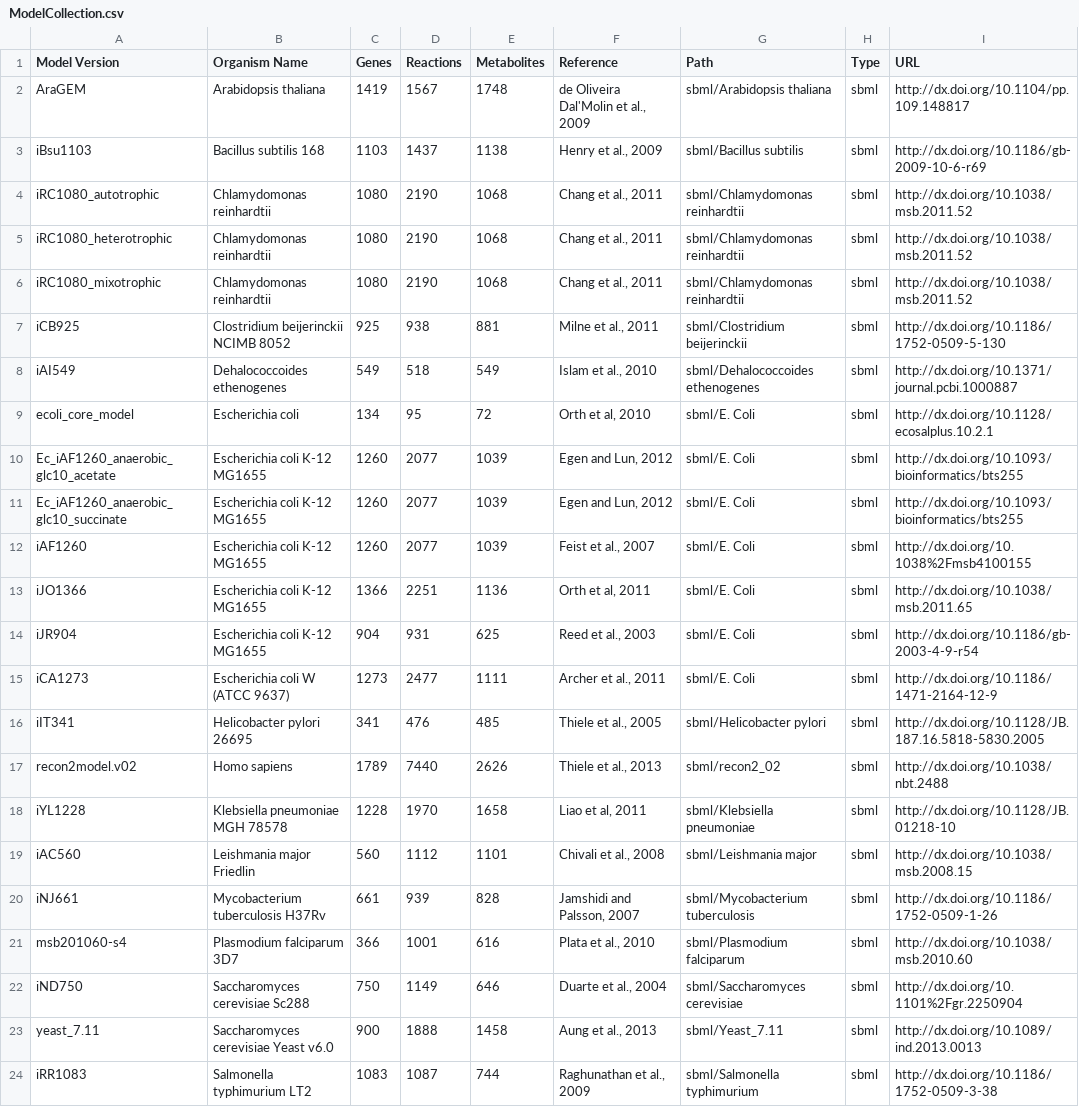
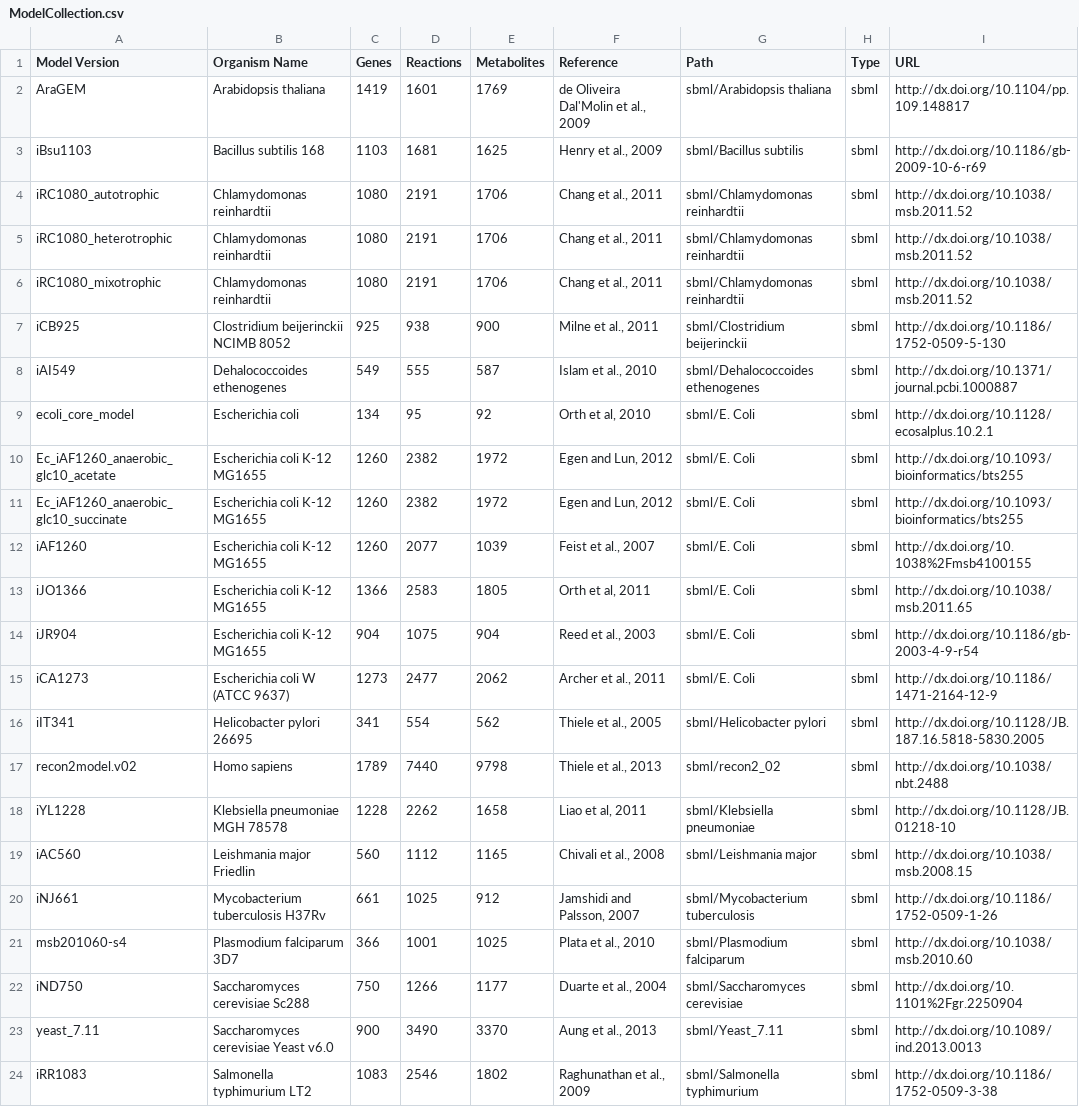
Before and after one commit to desmondlun/MOST, a CSV file: ModelCollection.csv, drawn as a sheet; only a part is shown; the diff covers the shown part only; the diff names each change by its address in the sheet, - before the commit and + after, or states it on an @@ line.

Commit message:
Number of reactions and metabolites updated...
in Model Collection to match number of rows in tables.

```diff
--- a/ModelCollection.csv
+++ b/ModelCollection.csv
-D2 (Reactions): 1567
+D2 (Reactions): 1601
-E2 (Metabolites): 1748
+E2 (Metabolites): 1769
-D3 (Reactions): 1437
+D3 (Reactions): 1681
-E3 (Metabolites): 1138
+E3 (Metabolites): 1625
-D4:D6 (Reactions): 2190
+D4:D6 (Reactions): 2191
-E4:E6 (Metabolites): 1068
+E4:E6 (Metabolites): 1706
-E7 (Metabolites): 881
+E7 (Metabolites): 900
-D8 (Reactions): 518
+D8 (Reactions): 555
-E8 (Metabolites): 549
+E8 (Metabolites): 587
-E9 (Metabolites): 72
+E9 (Metabolites): 92
-D10:D11 (Reactions): 2077
+D10:D11 (Reactions): 2382
-E10:E11 (Metabolites): 1039
+E10:E11 (Metabolites): 1972
-D13 (Reactions): 2251
+D13 (Reactions): 2583
-E13 (Metabolites): 1136
+E13 (Metabolites): 1805
-D14 (Reactions): 931
+D14 (Reactions): 1075
-E14 (Metabolites): 625
+E14 (Metabolites): 904
-E15 (Metabolites): 1111
+E15 (Metabolites): 2062
-D16 (Reactions): 476
+D16 (Reactions): 554
-E16 (Metabolites): 485
+E16 (Metabolites): 562
-E17 (Metabolites): 2626
+E17 (Metabolites): 9798
-D18 (Reactions): 1970
+D18 (Reactions): 2262
-E19 (Metabolites): 1101
+E19 (Metabolites): 1165
-D20 (Reactions): 939
+D20 (Reactions): 1025
-E20 (Metabolites): 828
+E20 (Metabolites): 912
-E21 (Metabolites): 616
+E21 (Metabolites): 1025
-D22 (Reactions): 1149
+D22 (Reactions): 1266
-E22 (Metabolites): 646
+E22 (Metabolites): 1177
-D23 (Reactions): 1888
+D23 (Reactions): 3490
-E23 (Metabolites): 1458
+E23 (Metabolites): 3370
-D24 (Reactions): 1087
+D24 (Reactions): 2546
-E24 (Metabolites): 744
+E24 (Metabolites): 1802
```
Also changed, not shown: 6 edited cells elsewhere in this file, 1 other file.
